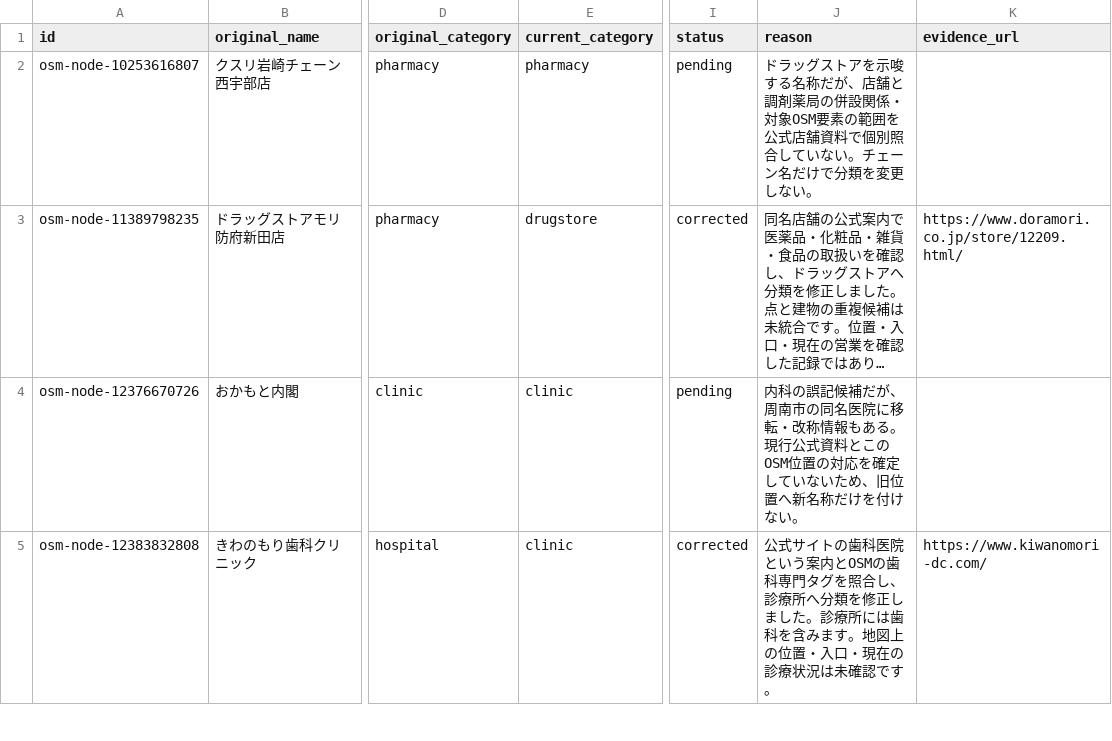
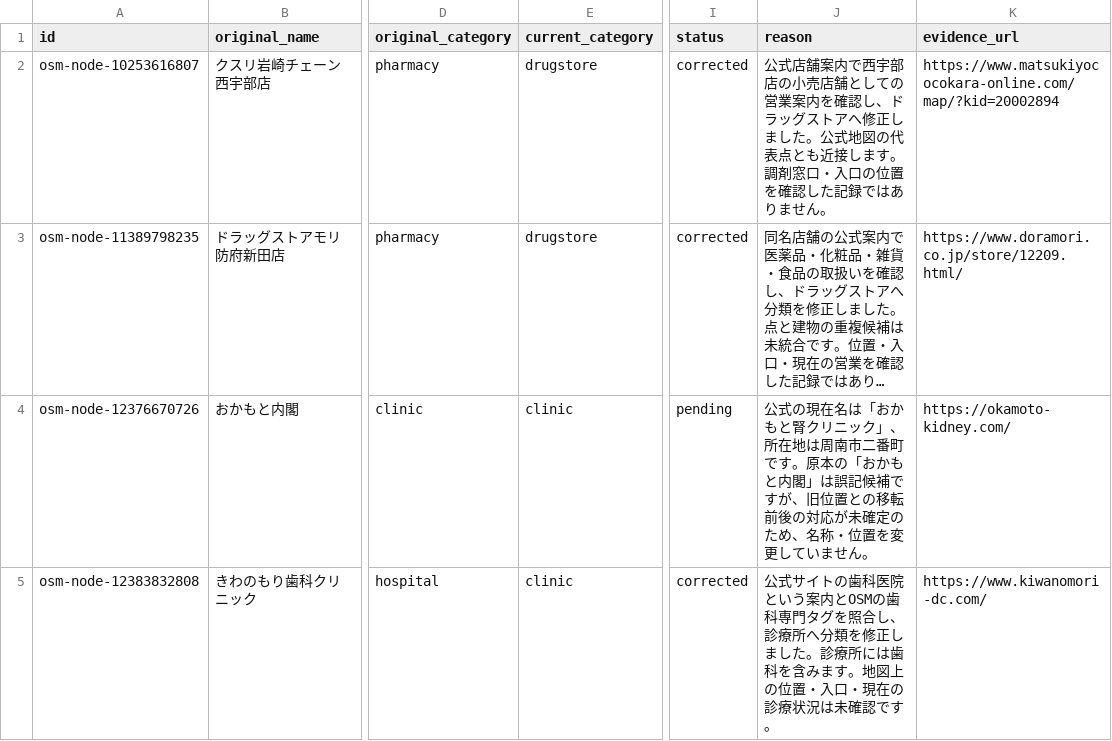
Before and after one commit to yyy-yuichi/bus-stop-compact-town, a CSV file: data-sources/facility-audit-20260912/classification-review.csv, drawn as a sheet; only a part is shown, gaps mark what is left out; long unchanged cells end in …; the diff covers the shown part only; the diff names each change by its address in the sheet, - before the commit and + after, or states it on an @@ line.

Commit message:
Review 35 pending facility classifications with individual evidence

```diff
--- a/data-sources/facility-audit-20260912/classification-review.csv
+++ b/data-sources/facility-audit-20260912/classification-review.csv
-E2 (current_category): pharmacy
+E2 (current_category): drugstore
-I2 (status): pending
+I2 (status): corrected
-J2 (reason): ドラッグストアを示唆する名称だが、店舗と調剤薬局の併設関係・対象OSM要素の範囲を公式店舗資料で個別照合していない。チェーン名だけで分類を変更しない。
+J2 (reason): 公式店舗案内で西宇部店の小売店舗としての営業案内を確認し、ドラッグストアへ修正しました。公式地図の代表点とも近接します。調剤窓口・入口の位置を確認した記録ではありません。
-K2 (evidence_url): (empty)
+K2 (evidence_url): https://www.matsukiyococokara-online.com/map/?kid=20002894
-J4 (reason): 内科の誤記候補だが、周南市の同名医院に移転・改称情報もある。現行公式資料とこのOSM位置の対応を確定していないため、旧位置へ新名称だけを付けない。
+J4 (reason): 公式の現在名は「おかもと腎クリニック」、所在地は周南市二番町です。原本の「おかもと内閣」は誤記候補ですが、旧位置との移転前後の対応が未確定のため、名称・位置を変更していません。
-K4 (evidence_url): (empty)
+K4 (evidence_url): https://okamoto-kidney.com/
```
Also changed, not shown: 107 edited cells elsewhere in this file, data-sources/facility-audit-20260912/record-checks.csv, 19 other files.
